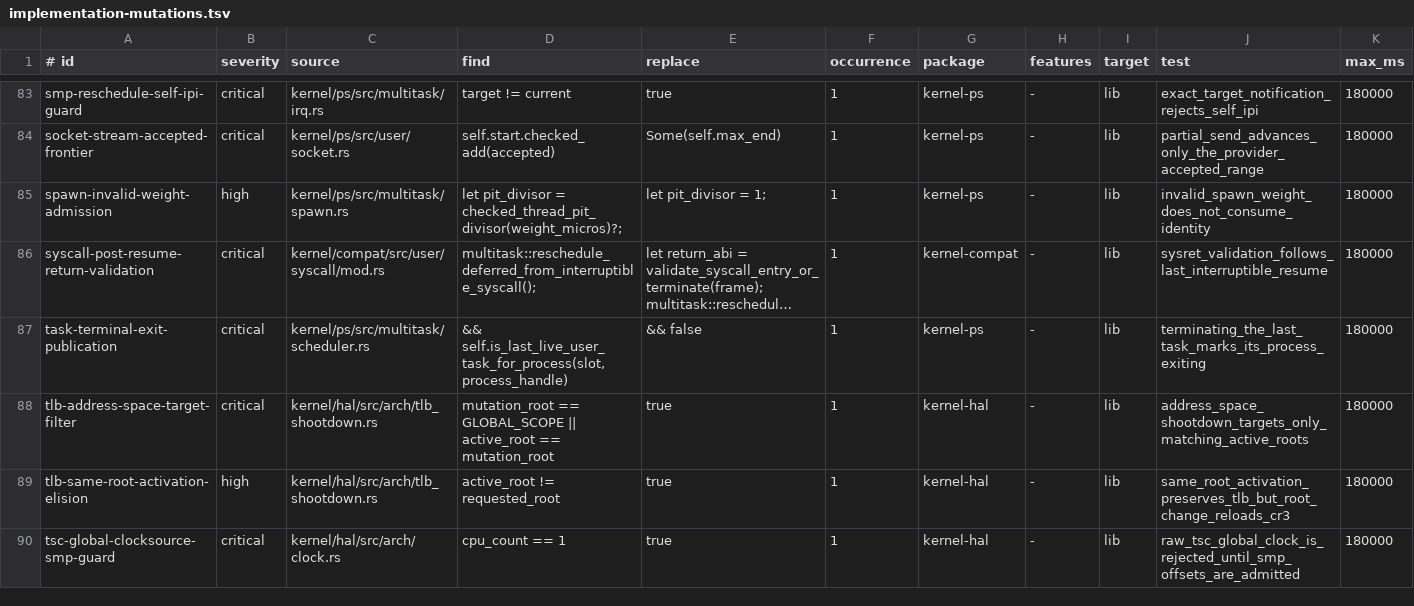
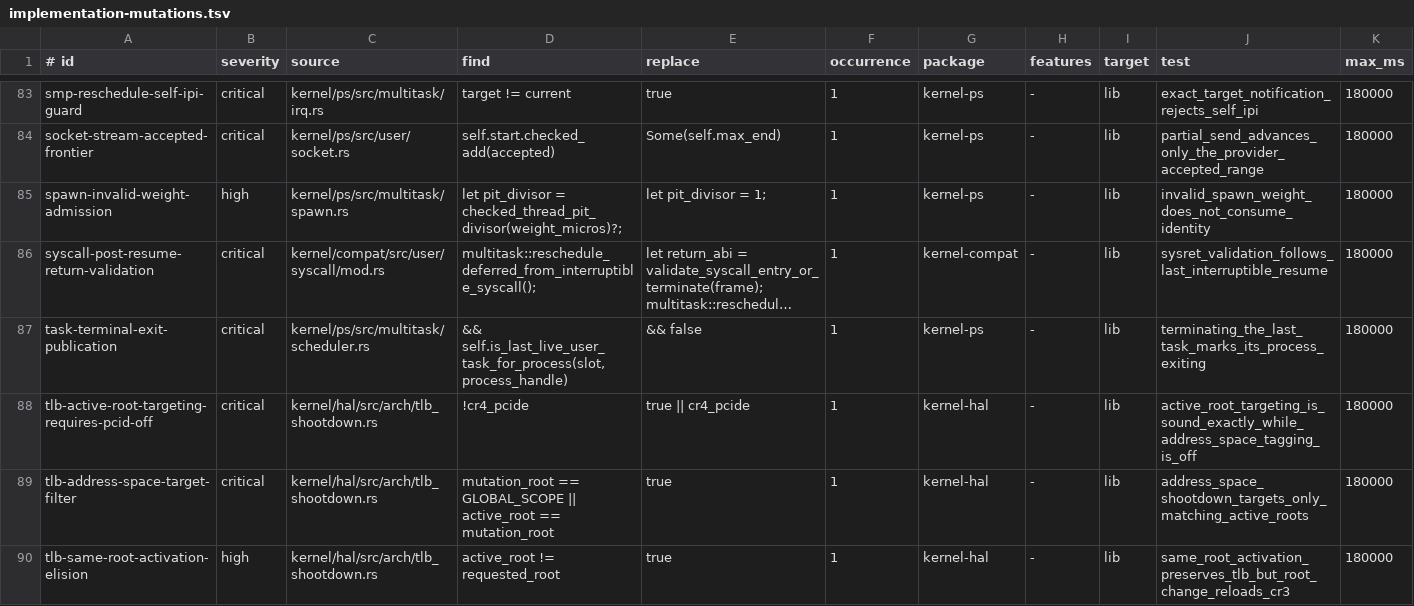
Before and after one commit to ierwarf/rustos, a TSV file: formal/implementation-mutations.tsv, drawn as a sheet; only a part is shown, gaps mark what is left out; the shorter side is filled out with more unchanged rows; long unchanged cells end in …; the diff names each change by its address in the sheet, - before the commit and + after, or states it on an @@ line.

```diff
--- a/formal/implementation-mutations.tsv
+++ b/formal/implementation-mutations.tsv
+row 88: tlb-active-root-targeting-requires-pcid-off | critical | kernel/hal/src/arch/tlb_shootdown.rs | !cr4_pcide | true || cr4_pcide | 1 | kernel-hal | - | lib | active_root_targeting_is_sound_exactly_while_address_space_tagging_is_off | 180000
```
Also changed, not shown: 2 other files.
